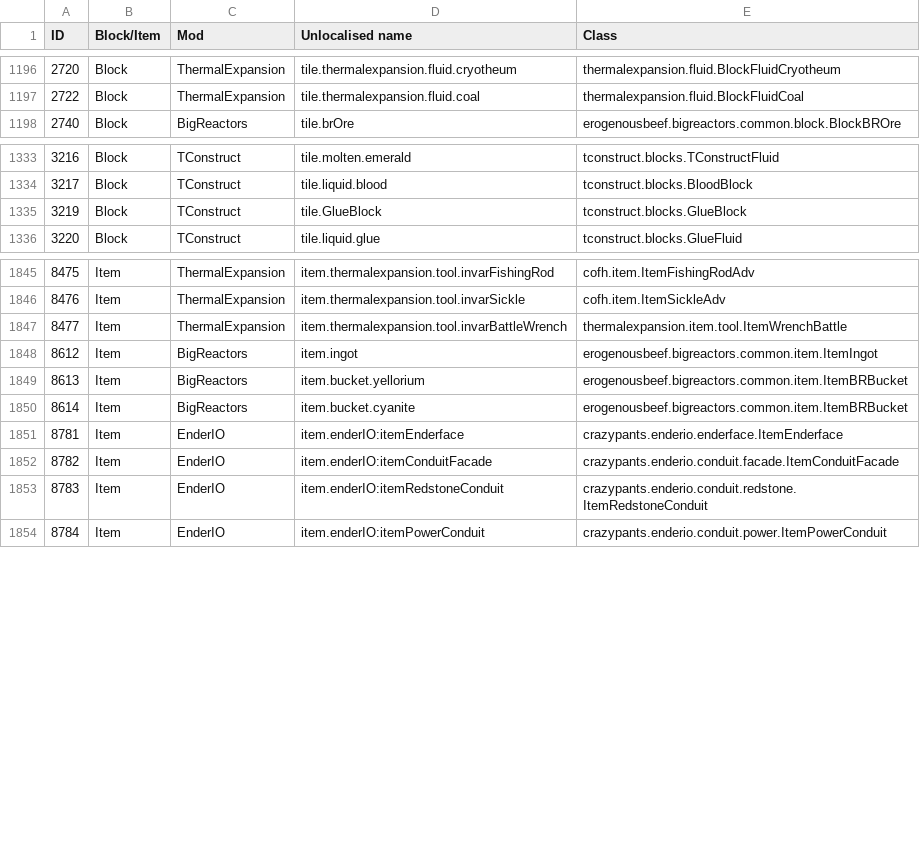
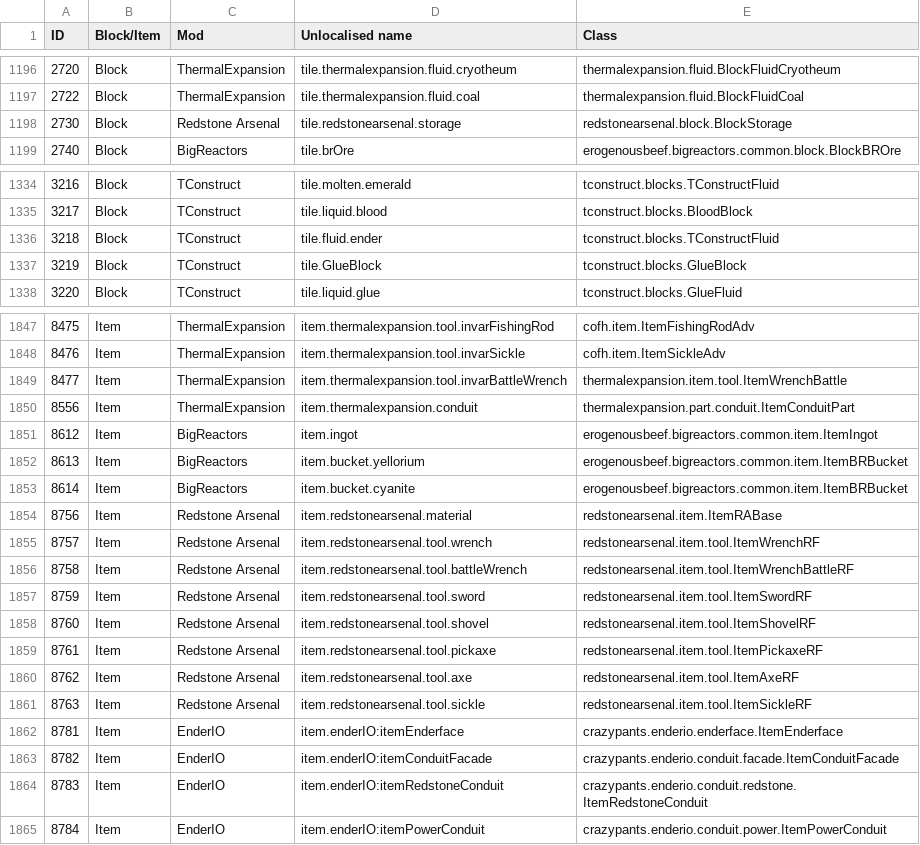
Before and after one commit to KirinDave/ResonantRise, a CSV file: IDMaps/item.csv, drawn as a sheet; only a part is shown, gaps mark what is left out; the diff names each change by its address in the sheet, - before the commit and + after, or states it on an @@ line.

Commit message:
Implemented Thermal Expansion 3 Beta 9 and friends
We now have everything we need to release.

```diff
--- a/IDMaps/item.csv
+++ b/IDMaps/item.csv
+row 1198: 2730 | Block | Redstone Arsenal | tile.redstonearsenal.storage | redstonearsenal.block.BlockStorage
+row 1336: 3218 | Block | TConstruct | tile.fluid.ender | tconstruct.blocks.TConstructFluid
+row 1850: 8556 | Item | ThermalExpansion | item.thermalexpansion.conduit | thermalexpansion.part.conduit.ItemConduitPart
+row 1854: 8756 | Item | Redstone Arsenal | item.redstonearsenal.material | redstonearsenal.item.ItemRABase
+row 1855: 8757 | Item | Redstone Arsenal | item.redstonearsenal.tool.wrench | redstonearsenal.item.tool.ItemWrenchRF
+row 1856: 8758 | Item | Redstone Arsenal | item.redstonearsenal.tool.battleWrench | redstonearsenal.item.tool.ItemWrenchBattleRF
+row 1857: 8759 | Item | Redstone Arsenal | item.redstonearsenal.tool.sword | redstonearsenal.item.tool.ItemSwordRF
+row 1858: 8760 | Item | Redstone Arsenal | item.redstonearsenal.tool.shovel | redstonearsenal.item.tool.ItemShovelRF
+row 1859: 8761 | Item | Redstone Arsenal | item.redstonearsenal.tool.pickaxe | redstonearsenal.item.tool.ItemPickaxeRF
+row 1860: 8762 | Item | Redstone Arsenal | item.redstonearsenal.tool.axe | redstonearsenal.item.tool.ItemAxeRF
+row 1861: 8763 | Item | Redstone Arsenal | item.redstonearsenal.tool.sickle | redstonearsenal.item.tool.ItemSickleRF
```
Also changed, not shown: 9 other files.
